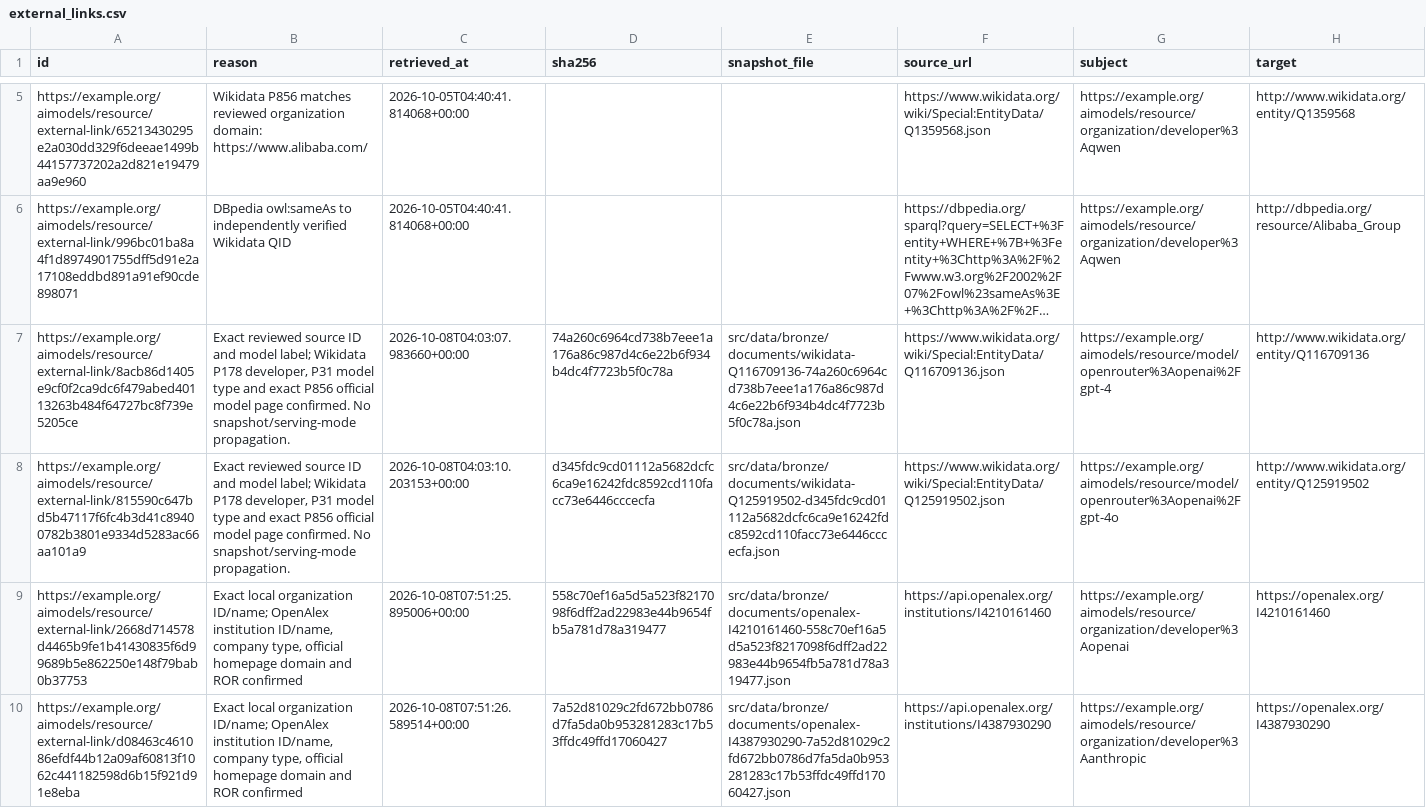
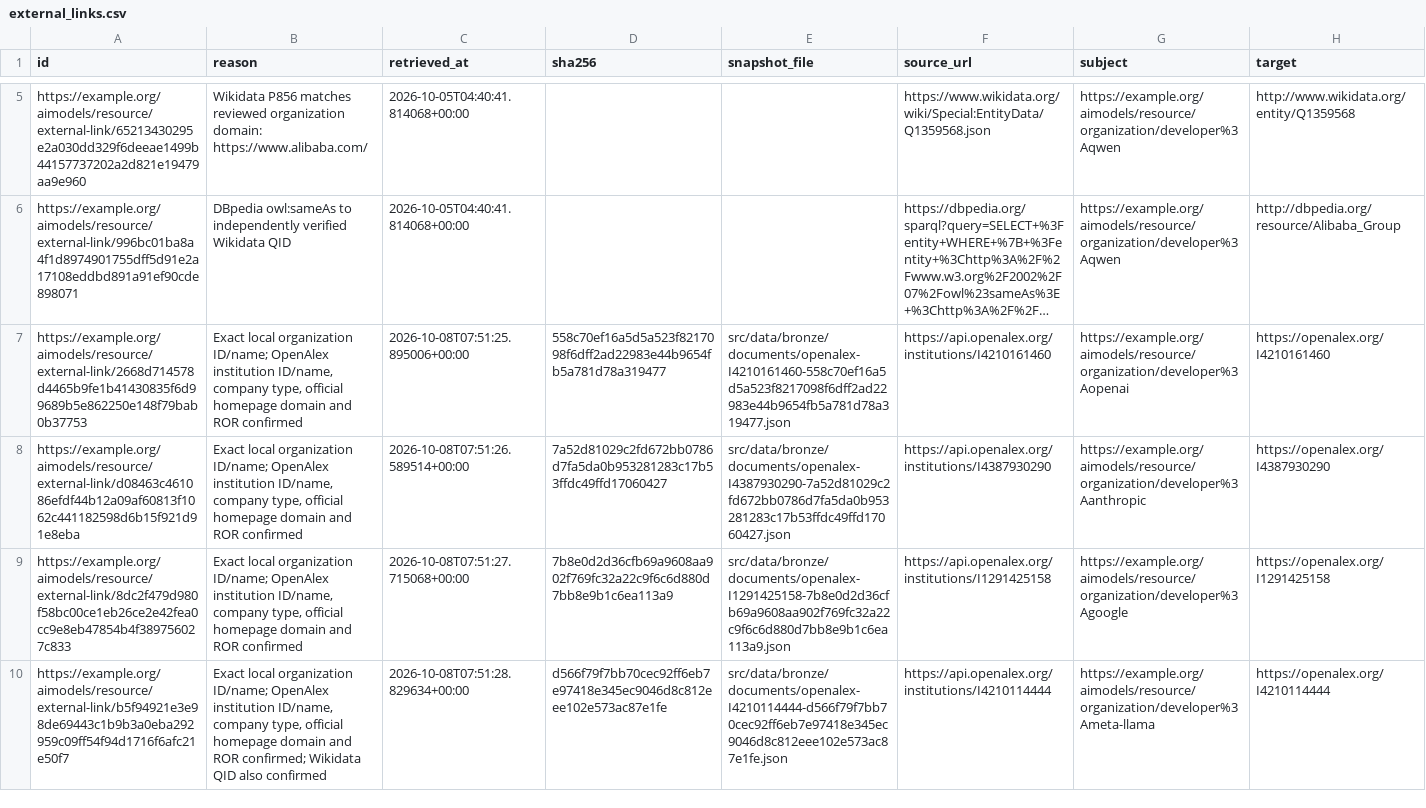
Before and after one commit to BroDSMaster/semantic-web-ai-models, a CSV file: src/data/silver/external_links.csv, drawn as a sheet; only a part is shown, gaps mark what is left out; the shorter side is filled out with more unchanged rows; long unchanged cells end in …; the diff names each change by its address in the sheet, - before the commit and + after, or states it on an @@ line.

Commit message:
delete model same as

```diff
--- a/src/data/silver/external_links.csv
+++ b/src/data/silver/external_links.csv
-row 7: https://example.org/aimodels/resource/external-link/8acb86d1405e9cf0f2ca9dc6f479abed40113263b484f64727bc8f739e5205ce | Exact reviewed source ID and model label; Wikidata P178 developer, P31 model type and exact P856 official model page confirmed. No snapshot/serving-mode propagation. | 2026-10-08T04:03:07.983660+00:00 | 74a260c6964cd738b7eee1a176a86c987d4c6e22b6f934b4dc4f7723b5f0c78a | src/data/bronze/documents/wikidata-Q116709136-74a260c6964cd738b7eee1a176a86c987d4c6e22b6f934b4dc4f7723b5f0c78a.json | https://www.wikidata.org/wiki/Special:EntityData/Q116709136.json | https://example.org/aimodels/resource/model/openrouter%3Aopenai%2Fgpt-4 | http://www.wikidata.org/entity/Q116709136
-row 8: https://example.org/aimodels/resource/external-link/815590c647bd5b47117f6fc4b3d41c89400782b3801e9334d5283ac66aa101a9 | Exact reviewed source ID and model label; Wikidata P178 developer, P31 model type and exact P856 official model page confirmed. No snapshot/serving-mode propagation. | 2026-10-08T04:03:10.203153+00:00 | d345fdc9cd01112a5682dcfc6ca9e16242fdc8592cd110facc73e6446cccecfa | src/data/bronze/documents/wikidata-Q125919502-d345fdc9cd01112a5682dcfc6ca9e16242fdc8592cd110facc73e6446cccecfa.json | https://www.wikidata.org/wiki/Special:EntityData/Q125919502.json | https://example.org/aimodels/resource/model/openrouter%3Aopenai%2Fgpt-4o | http://www.wikidata.org/entity/Q125919502
```
Also changed, not shown: 23 other files.
